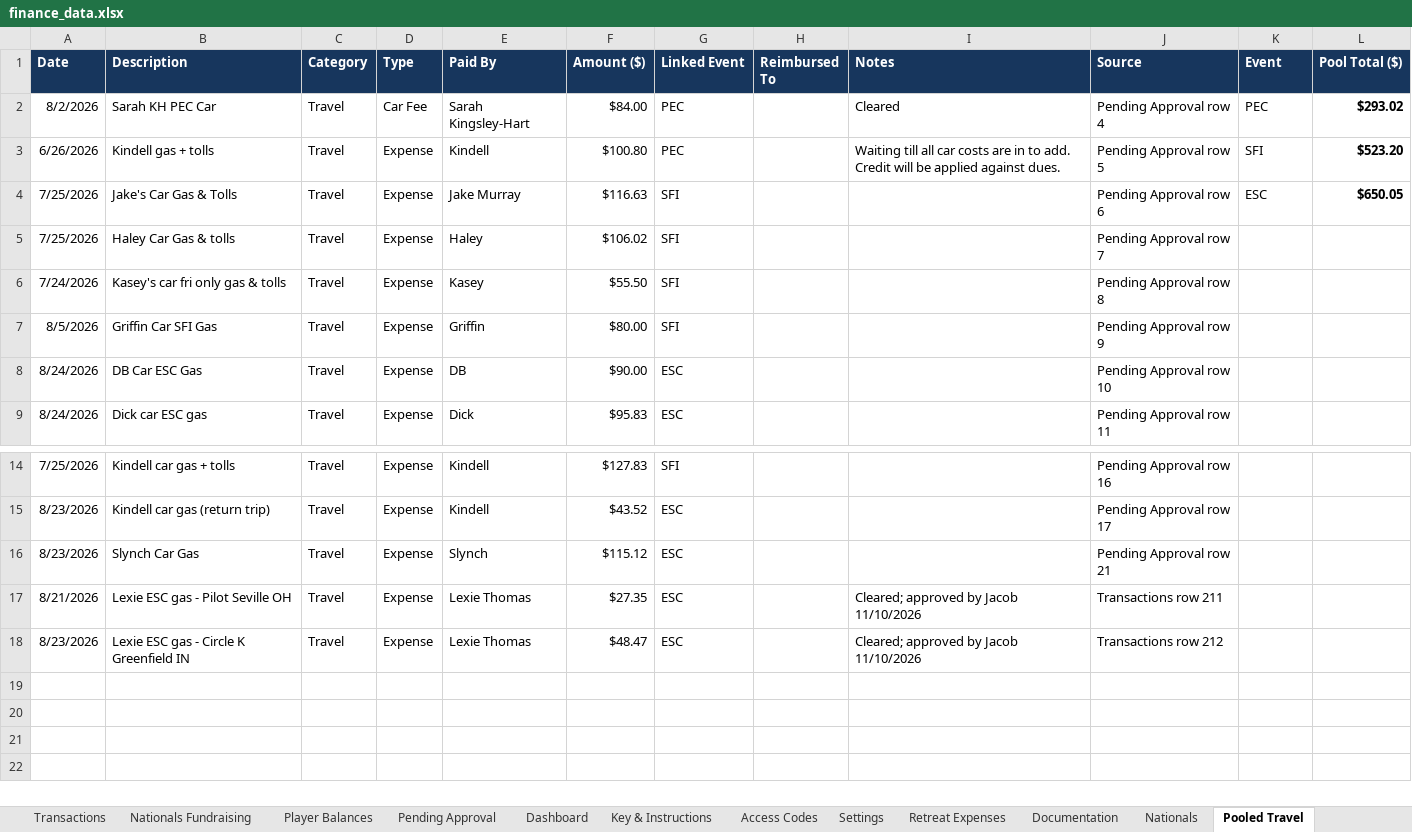
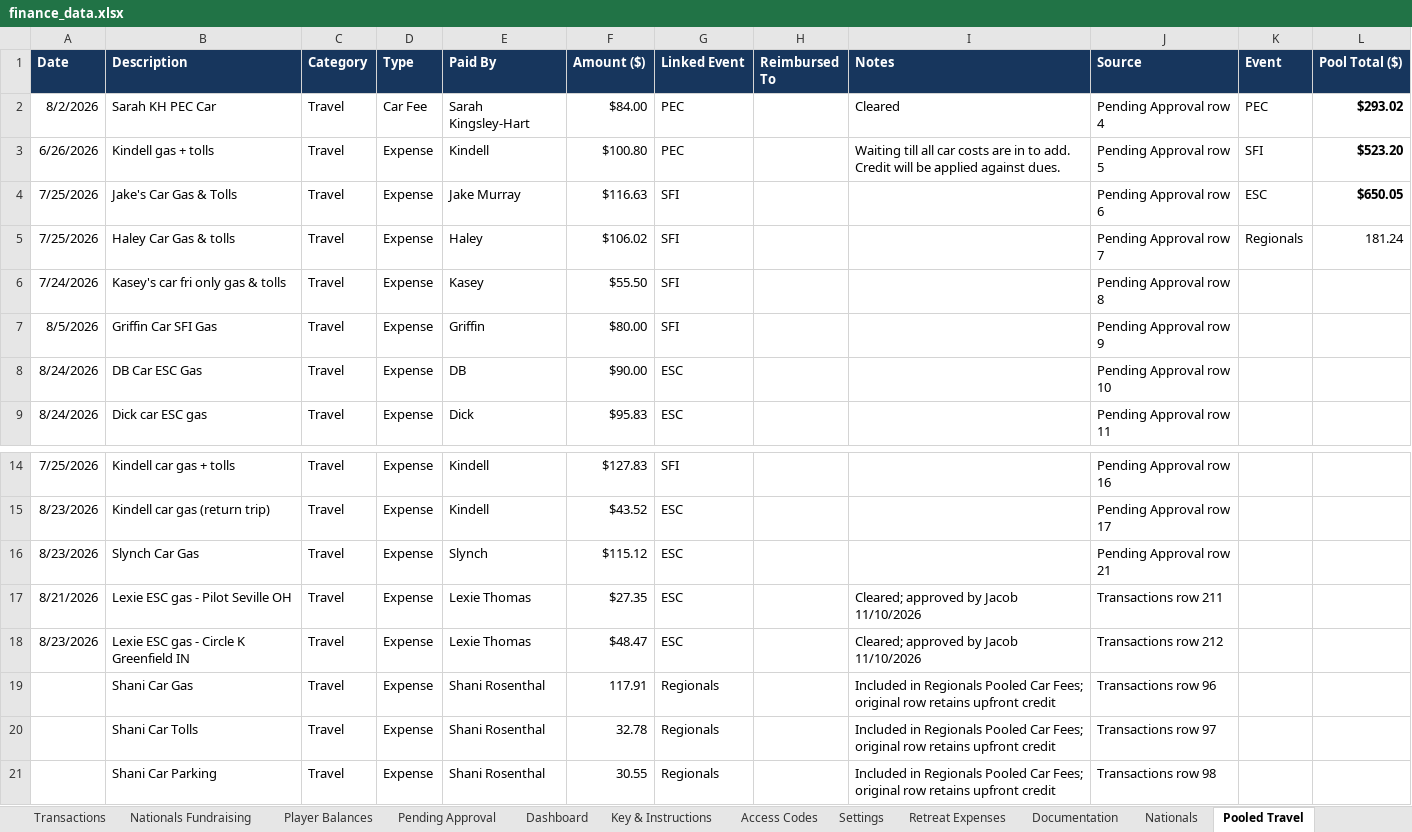
Before and after one commit to jakepmurray/port-finances-26, an Excel workbook: finance_data.xlsx, sheet Pooled Travel, drawn as a sheet; only a part is shown, gaps mark what is left out; values as stored, in another font and other column widths than the file's, no borders; charts and pictures not drawn; the diff names each change by its address in the sheet, - before the commit and + after, or states it on an @@ line.

Commit message:
Regionals Pooled Car Fees (Shani driving)

```diff
--- a/finance_data.xlsx (sheet Pooled Travel)
+++ b/finance_data.xlsx (sheet Pooled Travel)
-K5 (Event): (empty)
+K5 (Event): Regionals
-L5 (Pool Total ($)): (empty)
+L5 (Pool Total ($)): 181.24
+row 19:  | Shani Car Gas | Travel | Expense | Shani Rosenthal | 117.91 | Regionals |  | Included in Regionals Pooled Car Fees; original row retains upfront credit | Transactions row 96
+row 20:  | Shani Car Tolls | Travel | Expense | Shani Rosenthal | 32.78 | Regionals |  | Included in Regionals Pooled Car Fees; original row retains upfront credit | Transactions row 97
+row 21:  | Shani Car Parking | Travel | Expense | Shani Rosenthal | 30.55 | Regionals |  | Included in Regionals Pooled Car Fees; original row retains upfront credit | Transactions row 98
```
Also changed, not shown: sheet Player Balances, sheet Transactions, sheet Roster, sheet Attendance, sheet Dashboard, formulas that keep their value.
